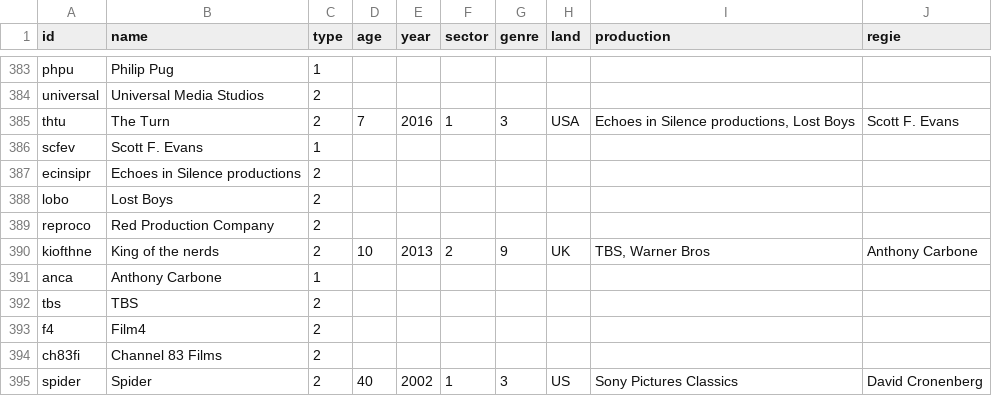
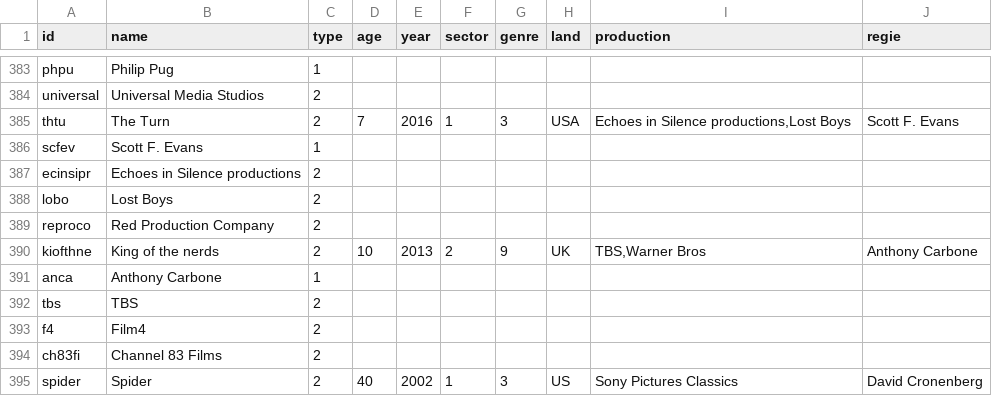
Before and after one commit to sh337hdm/harrypotterSNA, a CSV file: SNA Abgabe - Nodelist final.csv, drawn as a sheet; only a part is shown, gaps mark what is left out; the diff names each change by its address in the sheet, - before the commit and + after, or states it on an @@ line.

Commit message:
Update SNA Abgabe - Nodelist final.csv

```diff
--- a/SNA Abgabe - Nodelist final.csv
+++ b/SNA Abgabe - Nodelist final.csv
-I385 (production): Echoes in Silence productions, Lost Boys
+I385 (production): Echoes in Silence productions,Lost Boys
-I390 (production): TBS, Warner Bros
+I390 (production): TBS,Warner Bros
```
